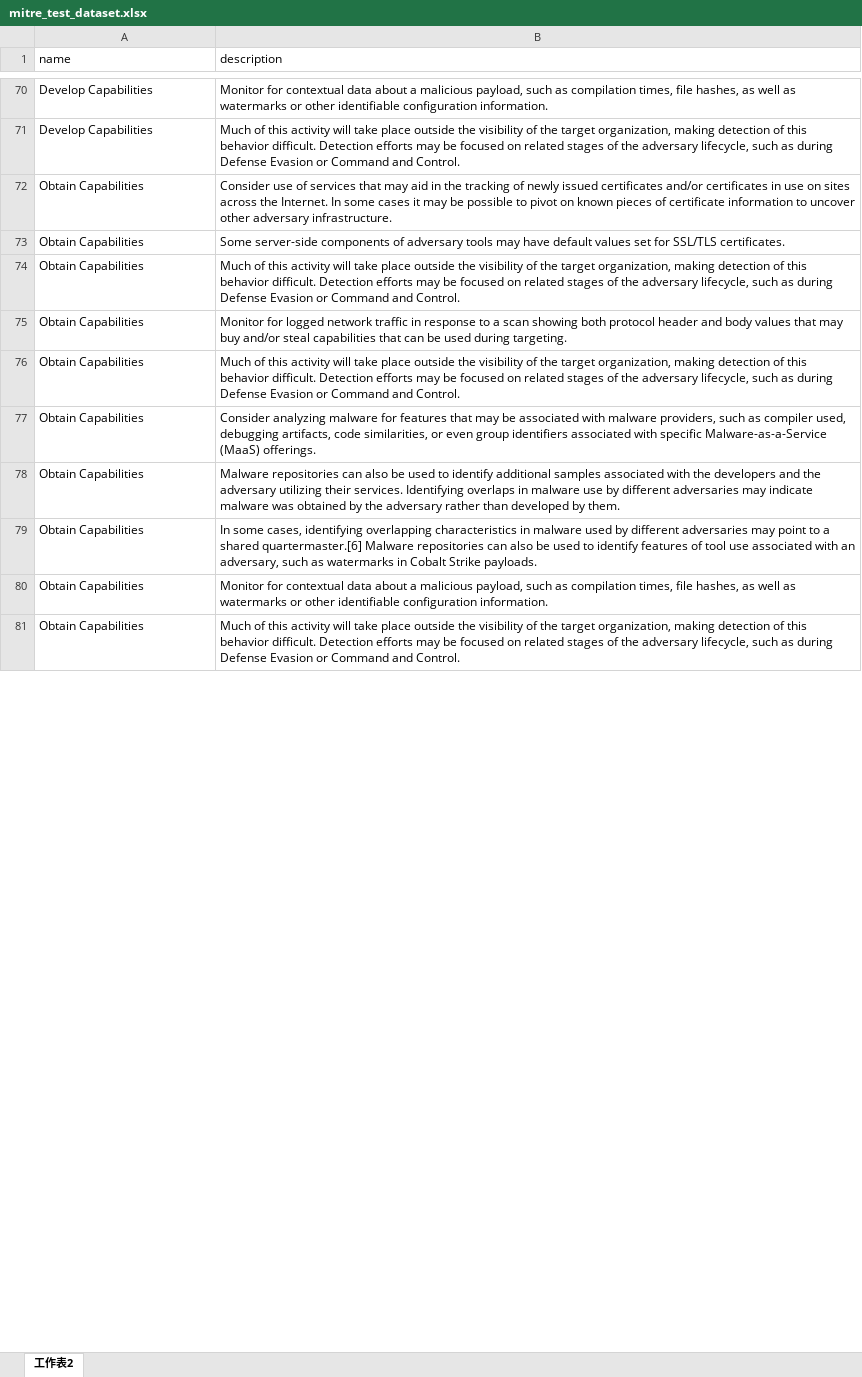
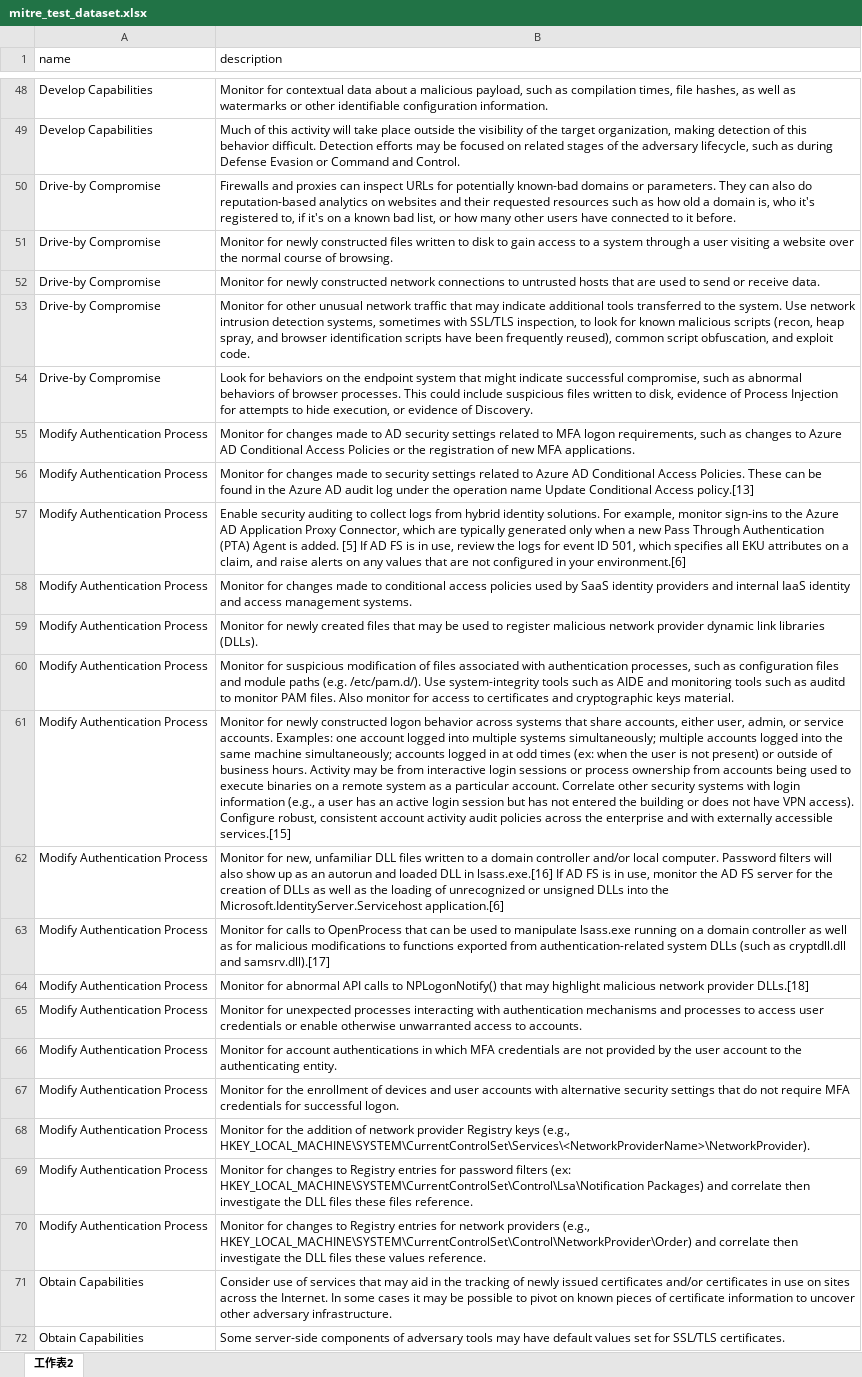
Before and after one commit to hanyuany14/Fine-Tuning-LLM-Practice, an Excel workbook: mitre_test_dataset.xlsx, sheet 工作表2, drawn as a sheet; only a part is shown, gaps mark what is left out; the shorter side is filled out with more unchanged rows; values as stored, in another font and other column widths than the file's, no borders; charts and pictures not drawn; the diff covers the shown part only; the diff names each change by its address in the sheet, - before the commit and + after, or states it on an @@ line.

Commit message:
upload new dataset

```diff
--- a/mitre_test_dataset.xlsx (sheet 工作表2)
+++ b/mitre_test_dataset.xlsx (sheet 工作表2)
@@ row 85 moved to row 50: Drive-by Compromise @@
@@ row 86 moved to row 51: Drive-by Compromise @@
@@ row 87 moved to row 52: Drive-by Compromise @@
@@ row 88 moved to row 53: Drive-by Compromise @@
@@ row 89 moved to row 54: Drive-by Compromise @@
+row 55: Modify Authentication Process | Monitor for changes made to AD security settings related to MFA logon requirements, such as changes to Azure AD Conditional Access Policies or the registration of new MFA applications.
+row 56: Modify Authentication Process | Monitor for changes made to security settings related to Azure AD Conditional Access Policies. These can be found in the Azure AD audit log under the operation name Update Conditional Access policy.[13]
+row 57: Modify Authentication Process | Enable security auditing to collect logs from hybrid identity solutions. For example, monitor sign-ins to the Azure AD Application Proxy Connector, which are typically generated only when a new Pass Through Authentication (PTA) Agent is added. [5] If AD FS is in use, review the logs for event ID 501, which specifies all EKU attributes on a claim, and raise alerts on any values that are not configured in your environment.[6]
+row 58: Modify Authentication Process | Monitor for changes made to conditional access policies used by SaaS identity providers and internal IaaS identity and access management systems.
+row 59: Modify Authentication Process | Monitor for newly created files that may be used to register malicious network provider dynamic link libraries (DLLs).
+row 60: Modify Authentication Process | Monitor for suspicious modification of files associated with authentication processes, such as configuration files and module paths (e.g. /etc/pam.d/). Use system-integrity tools such as AIDE and monitoring tools such as auditd to monitor PAM files. Also monitor for access to certificates and cryptographic keys material.
+row 61: Modify Authentication Process | Monitor for newly constructed logon behavior across systems that share accounts, either user, admin, or service accounts. Examples: one account logged into multiple systems simultaneously; multiple accounts logged into the same machine simultaneously; accounts logged in at odd times (ex: when the user is not present) or outside of business hours. Activity may be from interactive login sessions or process ownership from accounts being used to execute binaries on a remote system as a particular account. Correlate other security systems with login information (e.g., a user has an active login session but has not entered the building or does not have VPN access). Configure robust, consistent account activity audit policies across the enterprise and with externally accessible services.[15]
+row 62: Modify Authentication Process | Monitor for new, unfamiliar DLL files written to a domain controller and/or local computer. Password filters will also show up as an autorun and loaded DLL in lsass.exe.[16] If AD FS is in use, monitor the AD FS server for the creation of DLLs as well as the loading of unrecognized or unsigned DLLs into the Microsoft.IdentityServer.Servicehost application.[6]
+row 63: Modify Authentication Process | Monitor for calls to OpenProcess that can be used to manipulate lsass.exe running on a domain controller as well as for malicious modifications to functions exported from authentication-related system DLLs (such as cryptdll.dll and samsrv.dll).[17]
+row 64: Modify Authentication Process | Monitor for abnormal API calls to NPLogonNotify() that may highlight malicious network provider DLLs.[18]
+row 65: Modify Authentication Process | Monitor for unexpected processes interacting with authentication mechanisms and processes to access user credentials or enable otherwise unwarranted access to accounts.
+row 66: Modify Authentication Process | Monitor for account authentications in which MFA credentials are not provided by the user account to the authenticating entity.
+row 67: Modify Authentication Process | Monitor for the enrollment of devices and user accounts with alternative security settings that do not require MFA credentials for successful logon.
+row 68: Modify Authentication Process | Monitor for the addition of network provider Registry keys (e.g., HKEY_LOCAL_MACHINE\SYSTEM\CurrentControlSet\Services\<NetworkProviderName>\NetworkProvider).
+row 69: Modify Authentication Process | Monitor for changes to Registry entries for password filters (ex: HKEY_LOCAL_MACHINE\SYSTEM\CurrentControlSet\Control\Lsa\Notification Packages) and correlate then investigate the DLL files these files reference.
+row 70: Modify Authentication Process | Monitor for changes to Registry entries for network providers (e.g., HKEY_LOCAL_MACHINE\SYSTEM\CurrentControlSet\Control\NetworkProvider\Order) and correlate then investigate the DLL files these values reference.
```
Also changed, not shown: 13 added rows, 54 removed rows and 5 moved rows elsewhere in this sheet, charts or pictures, 1 other file.
